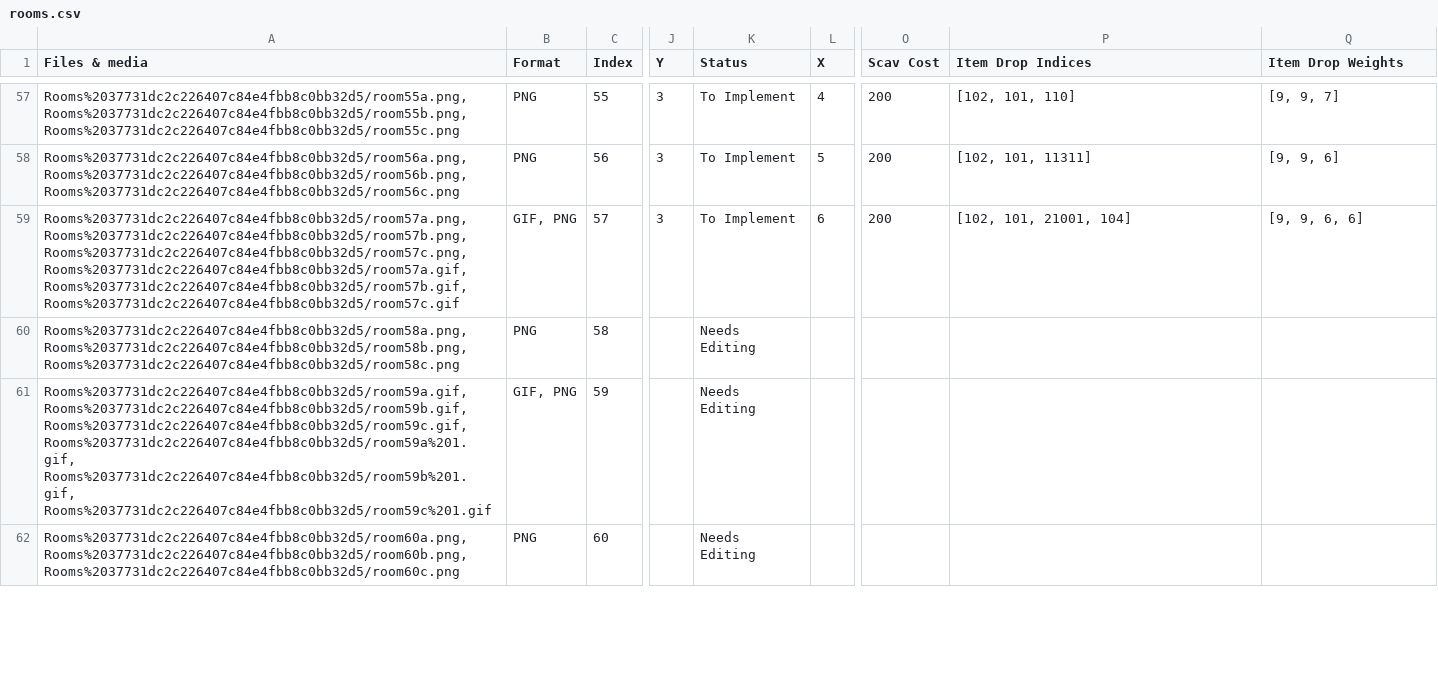
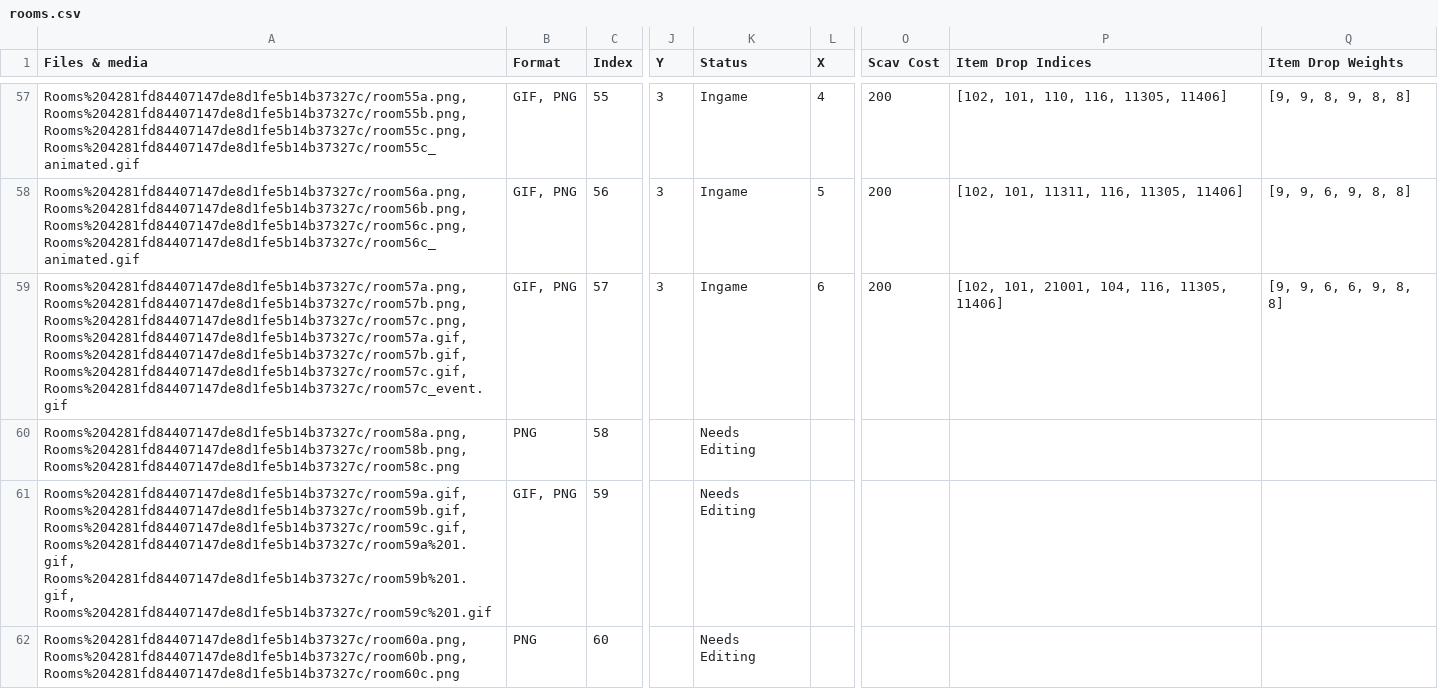
Before and after one commit to kanyaveral/kamigotchi, a CSV file: packages/contracts/src/deployment/world/data/rooms/rooms.csv, drawn as a sheet; only a part is shown, gaps mark what is left out; the diff covers the shown part only; the diff names each change by its address in the sheet, - before the commit and + after, or states it on an @@ line.

Commit message:
New items/backgrounds for christmas (#1354)
* add new room backgrounds

* add  items to items folder

* add music to the 6 rooms

* updates to lux cookie nedu mistletoe and candle

* deletes console warning and  uses calccooldown from cache (#1352)

* clean up item shapes (#1355)

cleans up item shapes a tad

also updates underlying Conditional and Children helper functions

* Revert "clean up item shapes (#1355)" (#1356)

This reverts commit 3368ca50bf0821bbb87689474616fc1d3f52d7bf.

* item shape/cache cleanups (#1357)

clean up item and inventory shapes

* add ticking to WalletConnector (#1358)

* load WalletConnector during initial boot

* ticking on wallet connector

* properly support account switching

* remove selectedAddress sub on AccountRegistrar

* magically enforced chirstmas night rooms

---------

Co-authored-by: jirach <109483360+JirAcheron@users.noreply.github.com>
Co-authored-by: aprl <40616911+chlwys@users.noreply.github.com>

```diff
--- a/packages/contracts/src/deployment/world/data/rooms/rooms.csv
+++ b/packages/contracts/src/deployment/world/data/rooms/rooms.csv
-A57 (Files & media): Rooms%2037731dc2c226407c84e4fbb8c0bb32d5/room55a.png, Rooms%2037731dc2c226407c84e4fbb8c0bb32d5/room55b.png, Rooms%2037731dc2c226407c84e4fbb8c0bb32d5/room55c.png
+A57 (Files & media): Rooms%204281fd84407147de8d1fe5b14b37327c/room55a.png, Rooms%204281fd84407147de8d1fe5b14b37327c/room55b.png, Rooms%204281fd84407147de8d1fe5b14b37327c/room55c.png, Rooms%204281fd84407147de8d1fe5b14b37327c/room55c_animated.gif
-B57:B58 (Format): PNG
+B57:B58 (Format): GIF, PNG
-K57:K59 (Status): To Implement
+K57:K59 (Status): Ingame
-P57 (Item Drop Indices): [102, 101, 110]
+P57 (Item Drop Indices): [102, 101, 110, 116, 11305, 11406]
-Q57 (Item Drop Weights): [9, 9, 7]
+Q57 (Item Drop Weights): [9, 9, 8, 9, 8, 8]
-A58 (Files & media): Rooms%2037731dc2c226407c84e4fbb8c0bb32d5/room56a.png, Rooms%2037731dc2c226407c84e4fbb8c0bb32d5/room56b.png, Rooms%2037731dc2c226407c84e4fbb8c0bb32d5/room56c.png
+A58 (Files & media): Rooms%204281fd84407147de8d1fe5b14b37327c/room56a.png, Rooms%204281fd84407147de8d1fe5b14b37327c/room56b.png, Rooms%204281fd84407147de8d1fe5b14b37327c/room56c.png, Rooms%204281fd84407147de8d1fe5b14b37327c/room56c_animated.gif
-P58 (Item Drop Indices): [102, 101, 11311]
+P58 (Item Drop Indices): [102, 101, 11311, 116, 11305, 11406]
-Q58 (Item Drop Weights): [9, 9, 6]
+Q58 (Item Drop Weights): [9, 9, 6, 9, 8, 8]
-A59 (Files & media): Rooms%2037731dc2c226407c84e4fbb8c0bb32d5/room57a.png, Rooms%2037731dc2c226407c84e4fbb8c0bb32d5/room57b.png, Rooms%2037731dc2c226407c84e4fbb8c0bb32d5/room57c.png, Rooms%2037731dc2c226407c84e4fbb8c0bb32d5/room57a.gif, Rooms%2037731dc2c226407c84e4fbb8c0bb32d5/room57b.gif, Rooms%2037731dc2c226407c84e4fbb8c0bb32d5/room57c.gif
+A59 (Files & media): Rooms%204281fd84407147de8d1fe5b14b37327c/room57a.png, Rooms%204281fd84407147de8d1fe5b14b37327c/room57b.png, Rooms%204281fd84407147de8d1fe5b14b37327c/room57c.png, Rooms%204281fd84407147de8d1fe5b14b37327c/room57a.gif, Rooms%204281fd84407147de8d1fe5b14b37327c/room57b.gif, Rooms%204281fd84407147de8d1fe5b14b37327c/room57c.gif, Rooms%204281fd84407147de8d1fe5b14b37327c/room57c_event.gif
-P59 (Item Drop Indices): [102, 101, 21001, 104]
+P59 (Item Drop Indices): [102, 101, 21001, 104, 116, 11305, 11406]
-Q59 (Item Drop Weights): [9, 9, 6, 6]
+Q59 (Item Drop Weights): [9, 9, 6, 6, 9, 8, 8]
-A60 (Files & media): Rooms%2037731dc2c226407c84e4fbb8c0bb32d5/room58a.png, Rooms%2037731dc2c226407c84e4fbb8c0bb32d5/room58b.png, Rooms%2037731dc2c226407c84e4fbb8c0bb32d5/room58c.png
+A60 (Files & media): Rooms%204281fd84407147de8d1fe5b14b37327c/room58a.png, Rooms%204281fd84407147de8d1fe5b14b37327c/room58b.png, Rooms%204281fd84407147de8d1fe5b14b37327c/room58c.png
-A61 (Files & media): Rooms%2037731dc2c226407c84e4fbb8c0bb32d5/room59a.gif, Rooms%2037731dc2c226407c84e4fbb8c0bb32d5/room59b.gif, Rooms%2037731dc2c226407c84e4fbb8c0bb32d5/room59c.gif, Rooms%2037731dc2c226407c84e4fbb8c0bb32d5/room59a%201.gif, Rooms%2037731dc2c226407c84e4fbb8c0bb32d5/room59b%201.gif, Rooms%2037731dc2c226407c84e4fbb8c0bb32d5/room59c%201.gif
+A61 (Files & media): Rooms%204281fd84407147de8d1fe5b14b37327c/room59a.gif, Rooms%204281fd84407147de8d1fe5b14b37327c/room59b.gif, Rooms%204281fd84407147de8d1fe5b14b37327c/room59c.gif, Rooms%204281fd84407147de8d1fe5b14b37327c/room59a%201.gif, Rooms%204281fd84407147de8d1fe5b14b37327c/room59b%201.gif, Rooms%204281fd84407147de8d1fe5b14b37327c/room59c%201.gif
-A62 (Files & media): Rooms%2037731dc2c226407c84e4fbb8c0bb32d5/room60a.png, Rooms%2037731dc2c226407c84e4fbb8c0bb32d5/room60b.png, Rooms%2037731dc2c226407c84e4fbb8c0bb32d5/room60c.png
+A62 (Files & media): Rooms%204281fd84407147de8d1fe5b14b37327c/room60a.png, Rooms%204281fd84407147de8d1fe5b14b37327c/room60b.png, Rooms%204281fd84407147de8d1fe5b14b37327c/room60c.png
```
Also changed, not shown: 67 edited cells elsewhere in this file, 28 other files.
